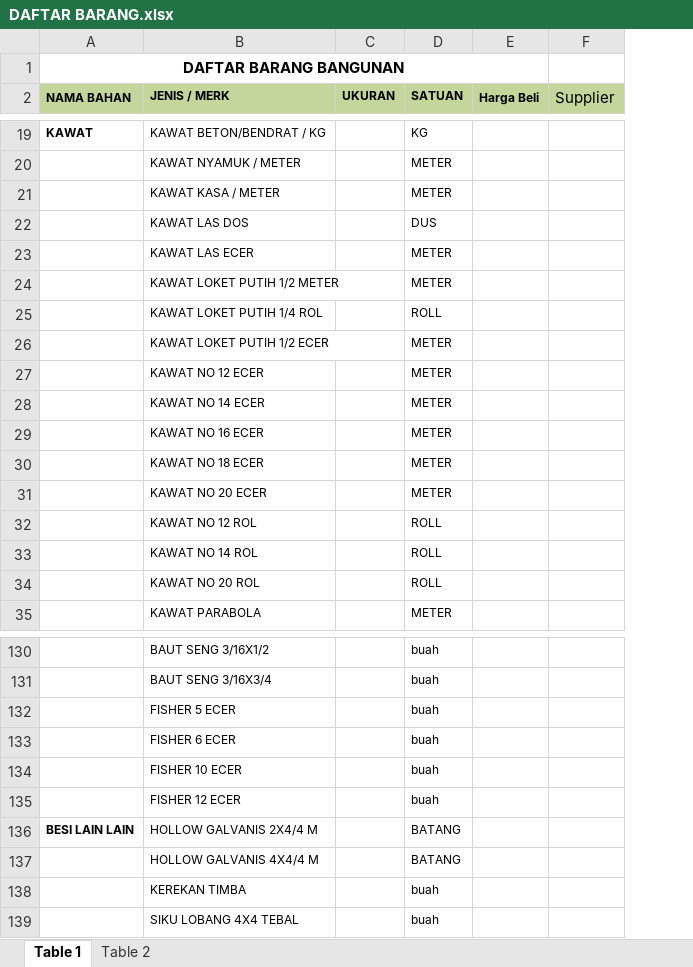
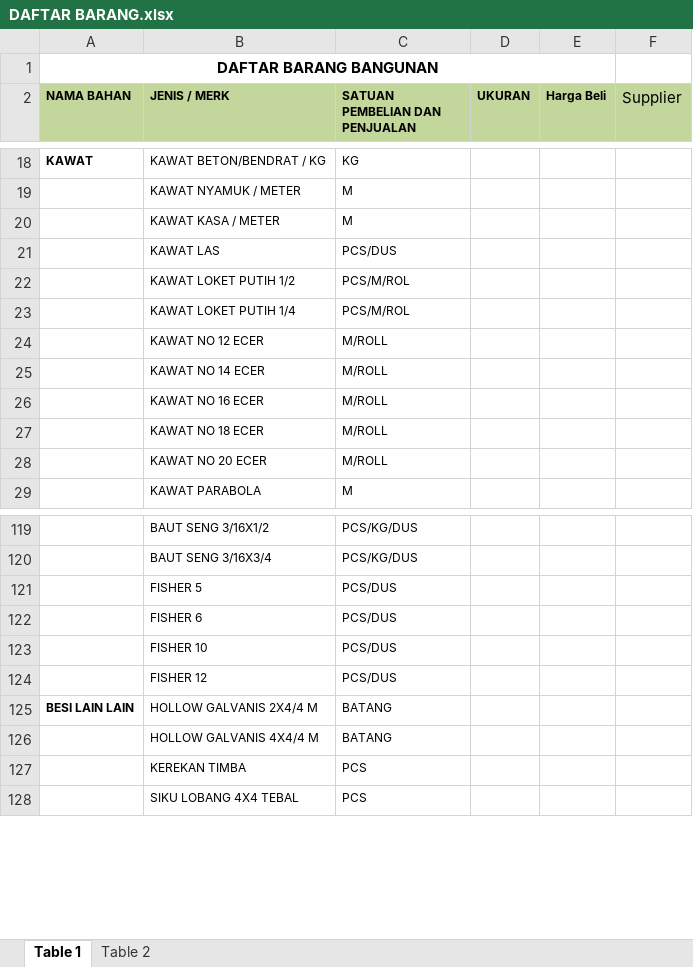
Before and after one commit to ArtEnginer/PREPARED-TOKO-BANGUNAN, an Excel workbook: DAFTAR BARANG.xlsx, sheet Table 1, drawn as a sheet; only a part is shown, gaps mark what is left out; values as stored, in another font and other column widths than the file's, no borders; removed rows and columns are numbered as before the commit, all else as after; the diff covers the shown part only; the diff names each change by its address in the sheet, - before the commit and + after, or states it on an @@ line.

```diff
--- a/DAFTAR BARANG.xlsx (sheet Table 1)
+++ b/DAFTAR BARANG.xlsx (sheet Table 1)
+column C (SATUAN PEMBELIAN DAN PENJUALAN), rows 18-29: KG | M | M | PCS/DUS | PCS/M/ROL | PCS/M/ROL | M/ROLL | M/ROLL | M/ROLL | M/ROLL | M/ROLL | M; rows 119-128: PCS/KG/DUS | PCS/KG/DUS | PCS/DUS | PCS/DUS | PCS/DUS | PCS/DUS | BATANG | BATANG | PCS | PCS
-column D (SATUAN), rows 19-24: KG | METER | METER | DUS | METER | METER; rows 27-31: all METER; row 35: METER; rows 130-139: buah | buah | buah | buah | buah | buah | BATANG | BATANG | buah | buah
-A2:A3 merged
-E2:E3 merged
-B21 (JENIS / MERK): KAWAT LAS DOS
+B21 (JENIS / MERK): KAWAT LAS
-B22 (JENIS / MERK): KAWAT LAS ECER
+B22 (JENIS / MERK): KAWAT LOKET PUTIH 1/2
-B23 (JENIS / MERK): KAWAT LOKET PUTIH 1/2 METER
+B23 (JENIS / MERK): KAWAT LOKET PUTIH 1/4
-row 25:  | KAWAT LOKET PUTIH 1/4 ROL |  | ROLL
-row 26:  | KAWAT LOKET PUTIH 1/2 ECER |  | METER
-row 32:  | KAWAT NO 12 ROL |  | ROLL
-row 33:  | KAWAT NO 14 ROL |  | ROLL
-row 34:  | KAWAT NO 20 ROL |  | ROLL
-B121 (JENIS / MERK): FISHER 5 ECER
+B121 (JENIS / MERK): FISHER 5
-B122 (JENIS / MERK): FISHER 6 ECER
+B122 (JENIS / MERK): FISHER 6
-B123 (JENIS / MERK): FISHER 10 ECER
+B123 (JENIS / MERK): FISHER 10
-B124 (JENIS / MERK): FISHER 12 ECER
+B124 (JENIS / MERK): FISHER 12
```
Also changed, not shown: 523 added rows, 10 removed rows and 9 edited cells elsewhere in this sheet.
